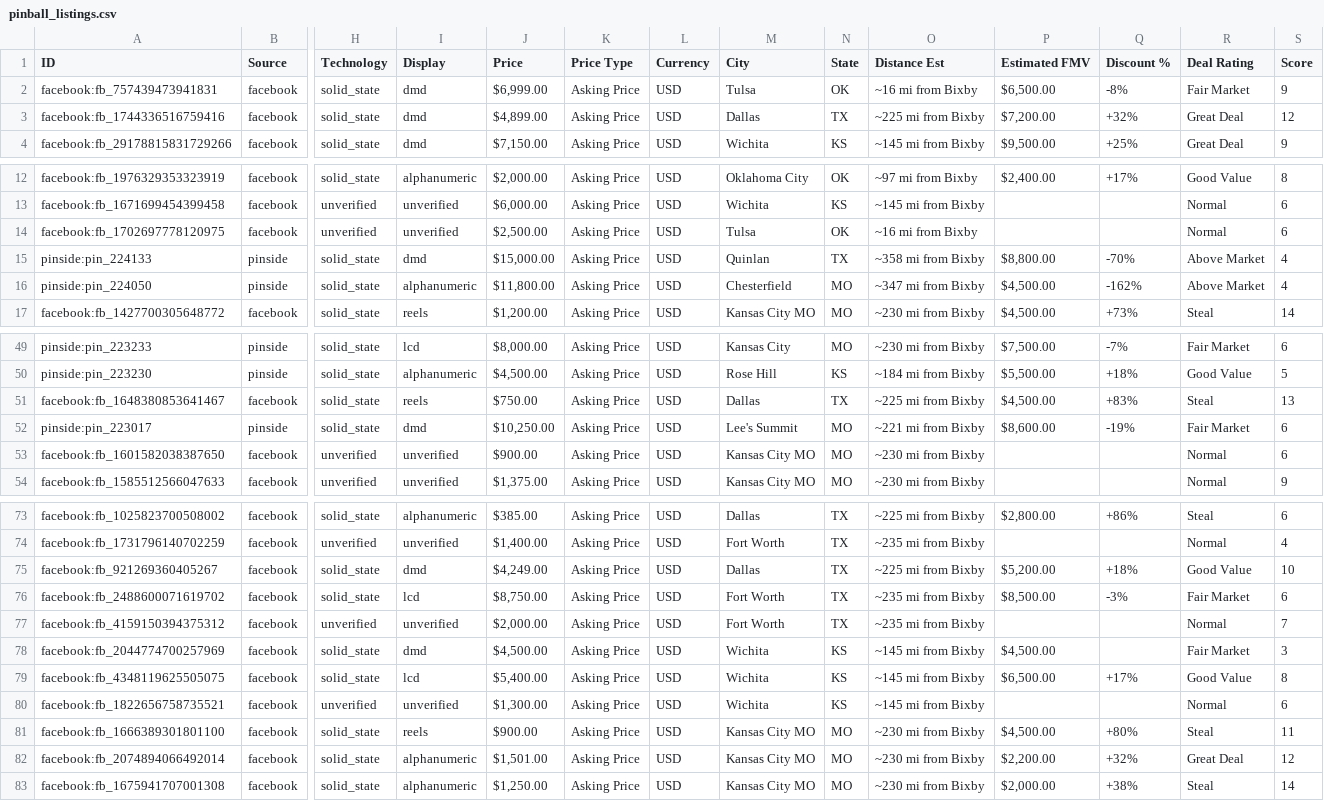
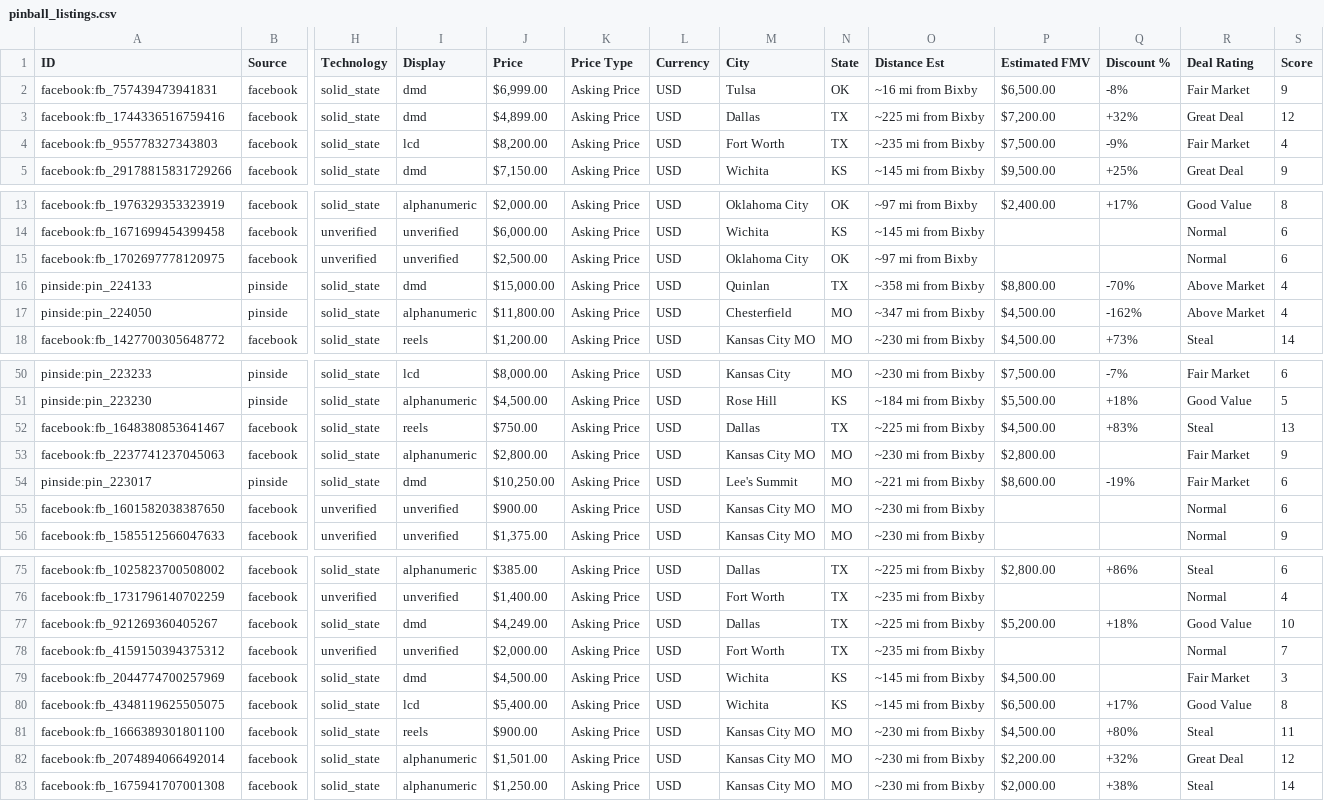
Before and after one commit to farmerboy772/farmerboy772.github.io, a CSV file: pinball_listings.csv, drawn as a sheet; only a part is shown, gaps mark what is left out; removed rows and columns are numbered as before the commit, all else as after; rows hold the shown columns only; the diff names each change by its address in the sheet, - before the commit and + after, or states it on an @@ line.

Commit message:
Update pinball listings: 2026-11-13 04:01 CDT

```diff
--- a/pinball_listings.csv
+++ b/pinball_listings.csv
+row 4: facebook:fb_955778327343803 | facebook | solid_state | lcd | $8,200.00 | Asking Price | USD | Fort Worth | TX | ~235 mi from Bixby | $7,500.00 | -9% | Fair Market | 4
-M15 (City): Tulsa
+M15 (City): Oklahoma City
-O15 (Distance Est): ~16 mi from Bixby
+O15 (Distance Est): ~97 mi from Bixby
+row 53: facebook:fb_2237741237045063 | facebook | solid_state | alphanumeric | $2,800.00 | Asking Price | USD | Kansas City MO | MO | ~230 mi from Bixby | $2,800.00 |  | Fair Market | 9
-row 76: facebook:fb_2488600071619702 | facebook | solid_state | lcd | $8,750.00 | Asking Price | USD | Fort Worth | TX | ~235 mi from Bixby | $8,500.00 | -3% | Fair Market | 6
-row 80: facebook:fb_1822656758735521 | facebook | unverified | unverified | $1,300.00 | Asking Price | USD | Wichita | KS | ~145 mi from Bixby |  |  | Normal | 6
```
Also changed, not shown: 5 other files.
